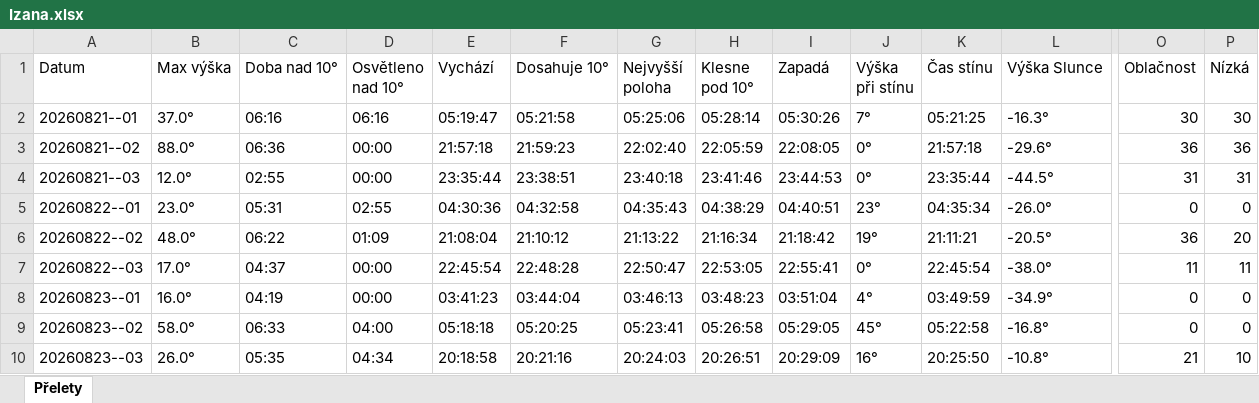
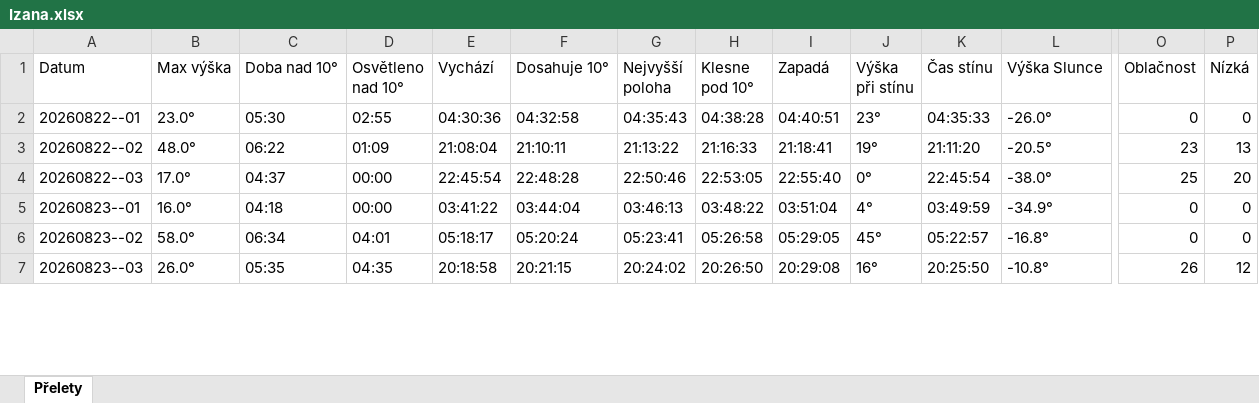
Before and after one commit to LASAR-DoSpace/LASARsat-Transit-Table, an Excel workbook: output/Izana.xlsx, sheet Přelety, drawn as a sheet; only a part is shown, gaps mark what is left out; values as stored, in another font and other column widths than the file's, no cell formats; conditional formats not drawn; removed rows and columns are numbered as before the commit, all else as after; rows hold the shown columns only; the diff covers the shown part only; the diff names each change by its address in the sheet, - before the commit and + after, or states it on an @@ line.

```diff
--- a/output/Izana.xlsx (sheet Přelety)
+++ b/output/Izana.xlsx (sheet Přelety)
-row 2: 20260821--01 | 37.0° | 06:16 | 06:16 | 05:19:47 | 05:21:58 | 05:25:06 | 05:28:14 | 05:30:26 | 7° | 05:21:25 | -16.3° | 30 | 30
-row 3: 20260821--02 | 88.0° | 06:36 | 00:00 | 21:57:18 | 21:59:23 | 22:02:40 | 22:05:59 | 22:08:05 | 0° | 21:57:18 | -29.6° | 36 | 36
-row 4: 20260821--03 | 12.0° | 02:55 | 00:00 | 23:35:44 | 23:38:51 | 23:40:18 | 23:41:46 | 23:44:53 | 0° | 23:35:44 | -44.5° | 31 | 31
-C2 (Doba nad 10°): 05:31
+C2 (Doba nad 10°): 05:30
-H2 (Klesne pod 10°): 04:38:29
+H2 (Klesne pod 10°): 04:38:28
-K2 (Čas stínu): 04:35:34
+K2 (Čas stínu): 04:35:33
-F3 (Dosahuje 10°): 21:10:12
+F3 (Dosahuje 10°): 21:10:11
-H3 (Klesne pod 10°): 21:16:34
+H3 (Klesne pod 10°): 21:16:33
-I3 (Zapadá): 21:18:42
+I3 (Zapadá): 21:18:41
-K3 (Čas stínu): 21:11:21
+K3 (Čas stínu): 21:11:20
-O3 (Oblačnost): 36
+O3 (Oblačnost): 23
-P3 (Nízká): 20
+P3 (Nízká): 13
-G4 (Nejvyšší poloha): 22:50:47
+G4 (Nejvyšší poloha): 22:50:46
-I4 (Zapadá): 22:55:41
+I4 (Zapadá): 22:55:40
-O4 (Oblačnost): 11
+O4 (Oblačnost): 25
-P4 (Nízká): 11
+P4 (Nízká): 20
-C5 (Doba nad 10°): 04:19
+C5 (Doba nad 10°): 04:18
-E5 (Vychází): 03:41:23
+E5 (Vychází): 03:41:22
-H5 (Klesne pod 10°): 03:48:23
+H5 (Klesne pod 10°): 03:48:22
-C6 (Doba nad 10°): 06:33
+C6 (Doba nad 10°): 06:34
-D6 (Osvětleno nad 10°): 04:00
+D6 (Osvětleno nad 10°): 04:01
-E6 (Vychází): 05:18:18
+E6 (Vychází): 05:18:17
-F6 (Dosahuje 10°): 05:20:25
+F6 (Dosahuje 10°): 05:20:24
-K6 (Čas stínu): 05:22:58
+K6 (Čas stínu): 05:22:57
-D7 (Osvětleno nad 10°): 04:34
+D7 (Osvětleno nad 10°): 04:35
-F7 (Dosahuje 10°): 20:21:16
+F7 (Dosahuje 10°): 20:21:15
-G7 (Nejvyšší poloha): 20:24:03
+G7 (Nejvyšší poloha): 20:24:02
-H7 (Klesne pod 10°): 20:26:51
+H7 (Klesne pod 10°): 20:26:50
-I7 (Zapadá): 20:29:09
+I7 (Zapadá): 20:29:08
-O7 (Oblačnost): 21
+O7 (Oblačnost): 26
-P7 (Nízká): 10
+P7 (Nízká): 12
```
Also changed, not shown: 2 added rows and 97 edited cells elsewhere in this sheet, cell formats, output/HaP_Teplice.xlsx, 2 other files.
